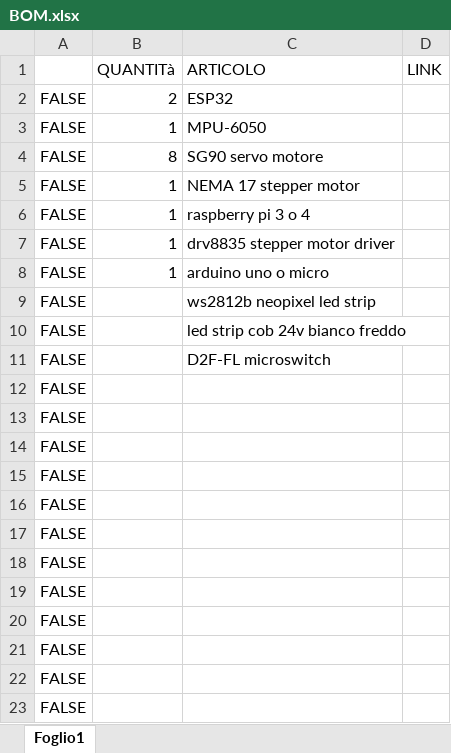
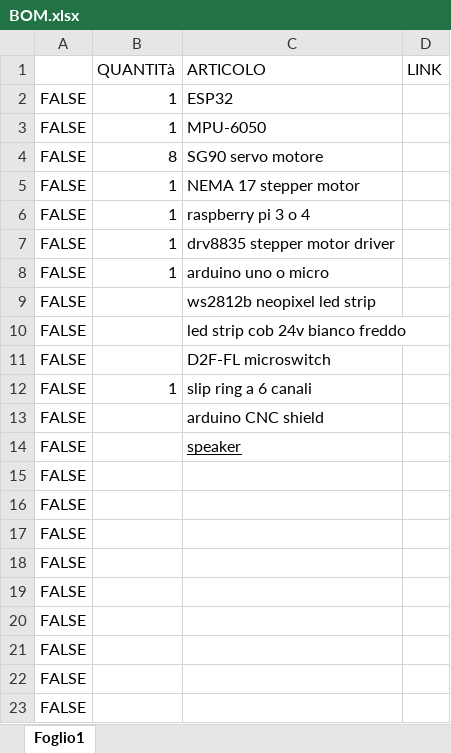
Before and after one commit to giuseppedifilippo/Buckshot-Ruolette, an Excel workbook: BOM.xlsx, sheet Foglio1, drawn as a sheet; values as stored, in another font and other column widths than the file's, no borders; the diff names each change by its address in the sheet, - before the commit and + after, or states it on an @@ line.

```diff
--- a/BOM.xlsx (sheet Foglio1)
+++ b/BOM.xlsx (sheet Foglio1)
-B2 (QUANTITà): 2
+B2 (QUANTITà): 1
-B12 (QUANTITà): (empty)
+B12 (QUANTITà): 1
-C12 (ARTICOLO): (empty)
+C12 (ARTICOLO): slip ring a 6 canali
-C13 (ARTICOLO): (empty)
+C13 (ARTICOLO): arduino CNC shield
-C14 (ARTICOLO): (empty)
+C14 (ARTICOLO): speaker
```
Also changed, not shown: 11 other files.
